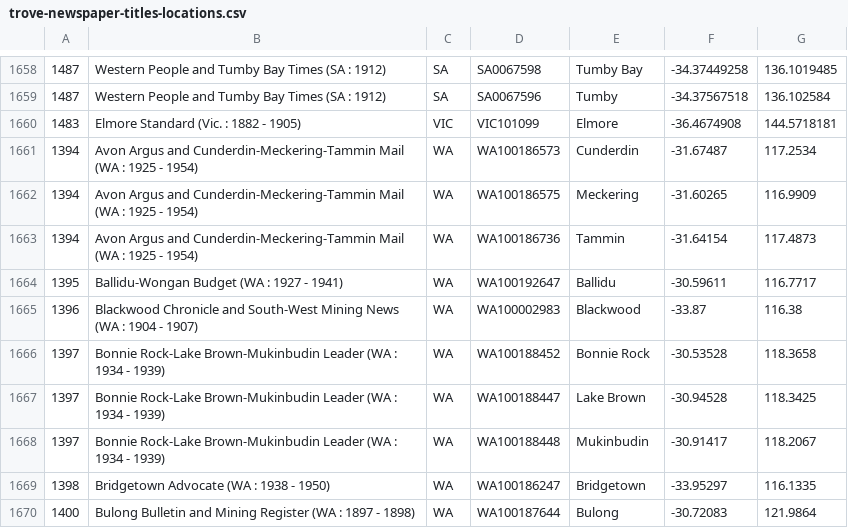
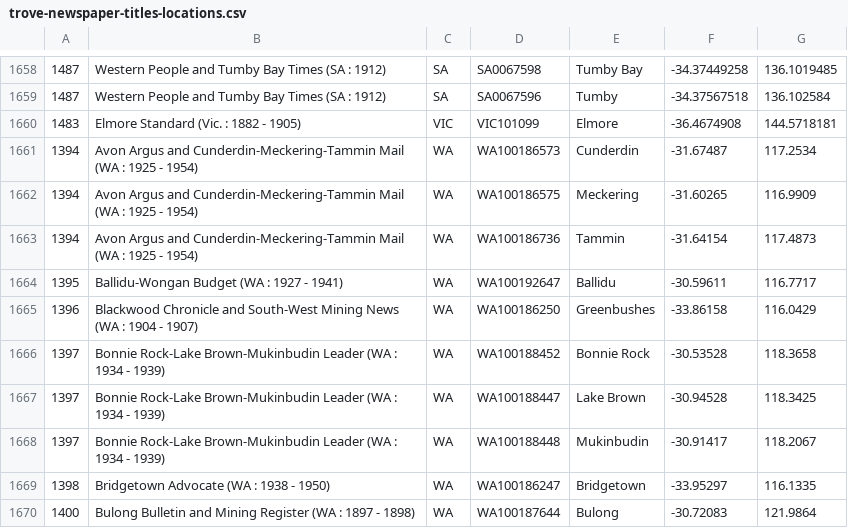
Before and after one commit to GLAM-Workbench/trove-newspapers, a CSV file: data/trove-newspaper-titles-locations.csv, drawn as a sheet; only a part is shown, gaps mark what is left out.

Commit message:
Updated location data

```diff
--- a/data/trove-newspaper-titles-locations.csv
+++ b/data/trove-newspaper-titles-locations.csv
@@ -1664,3 +1664,3 @@
 1395,Ballidu-Wongan Budget (WA : 1927 - 1941),WA,WA100192647,Ballidu,-30.59611,116.7717
-1396,Blackwood Chronicle and South-West Mining News (WA : 1904 - 1907),WA,WA100002983,Blackwood,-33.87,116.38
+1396,Blackwood Chronicle and South-West Mining News (WA : 1904 - 1907),WA,WA100186250,Greenbushes,-33.86158,116.0429
 1397,Bonnie Rock-Lake Brown-Mukinbudin Leader (WA : 1934 - 1939),WA,WA100188452,Bonnie Rock,-30.53528,118.3658
```
